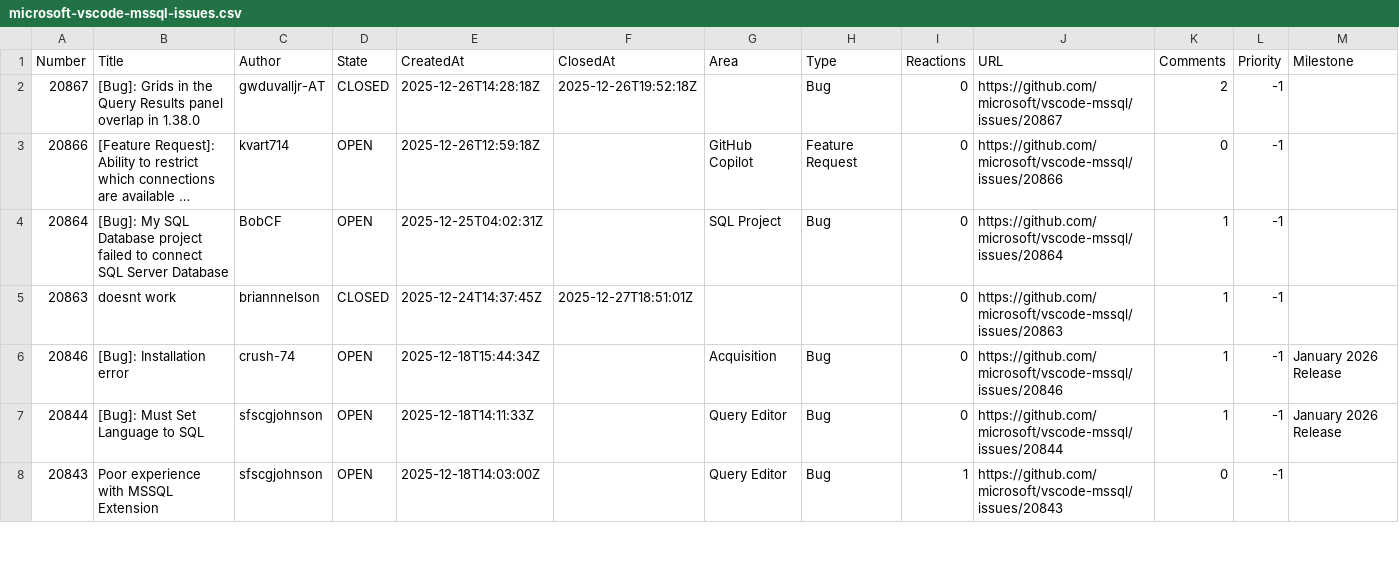
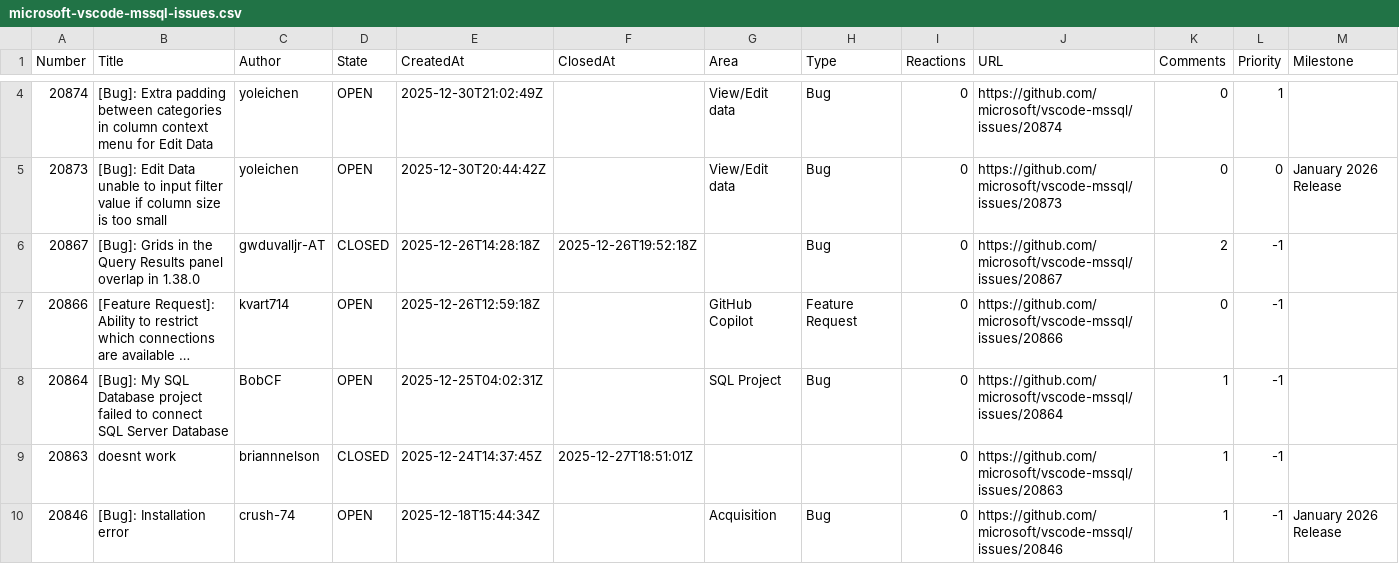
Before and after one commit to aasimkhan30/vscode-mssql-issues, a CSV file: microsoft-vscode-mssql-issues.csv, drawn as a sheet; only a part is shown, gaps mark what is left out; the shorter side is filled out with more unchanged rows; long unchanged cells end in …; the diff covers the shown part only.

```diff
--- a/microsoft-vscode-mssql-issues.csv
+++ b/microsoft-vscode-mssql-issues.csv
@@ -2 +4,3 @@ Number,Title,Author,State,CreatedAt,ClosedAt,Area,Type,Reactions,URL,Comments,Pr
+"20874","[Bug]: Extra padding between categories in column context menu for Edit Data","yoleichen","OPEN","2025-12-30T21:02:49Z",,"View/Edit data","Bug","0","https://github.com/microsoft/vscode-mssql/issues/20874","0","1",
+"20873","[Bug]: Edit Data unable to input filter value if column size is too small","yoleichen","OPEN","2025-12-30T20:44:42Z",,"View/Edit data","Bug","0","https://github.com/microsoft/vscode-mssql/issues/20873","0","0","January 2026 Release"
 "20867","[Bug]: Grids in the Query Results panel overlap in 1.38.0","gwduvalljr-AT","CLOSED","2025-12-26T14:28:18Z","2025-12-26T19:52:18Z","","Bug","0","https://github.com/microsoft/vscode-mssql/issues/20867","2","-1",
```
Also changed, not shown: 2 added rows and 7 edited cells elsewhere in this file, 2 other files.
